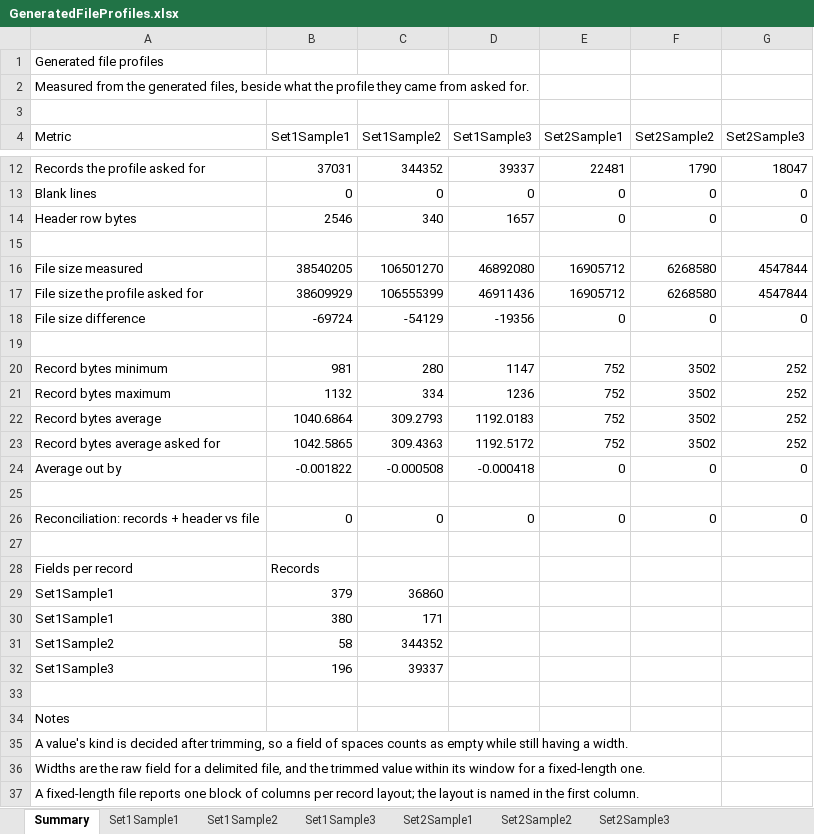
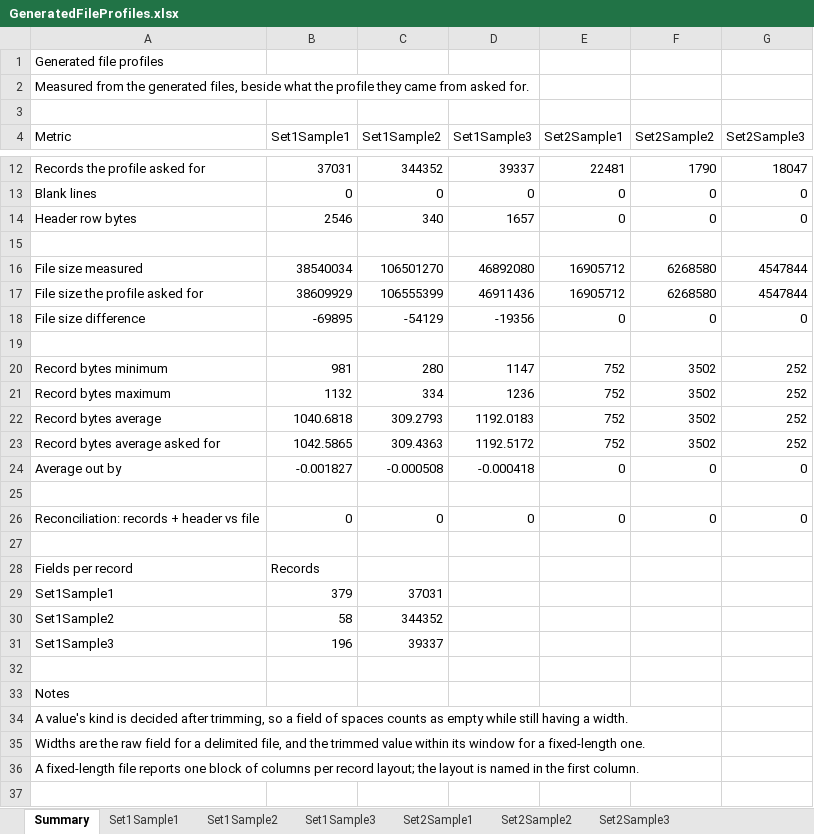
Before and after one commit to Cynicszm/FlatFiles, an Excel workbook: FlatFiles.IntegrationTest/Profiles/Generated/GeneratedFileProfiles.xlsx, sheet Summary, drawn as a sheet; only a part is shown, gaps mark what is left out; values as stored, in another font and other column widths than the file's, no borders; the diff names each change by its address in the sheet, - before the commit and + after, or states it on an @@ line.

Commit message:
No sample has a record refused, and the baseline stops counting them.
Set1Sample1 modelled 171 records carrying a separator inside an unquoted
field, and a typed schema refused 148 of them. Baking a known failure into a
sample makes the gate say less, not more: a refusal in a later run could not
be read as a change, because refusals were already expected. It no longer
models them, and all six samples now read end to end with nothing refused.

So the baseline no longer records a skipped count. It records the record
count, which is exact and catches a refusal anyway - a refused record is one
the run did not yield - and the check fails on any refusal at all, whatever
the other figures say. That is a stronger statement than comparing one count
of refusals against another.

The changelog entry for a release now carries the whole table, six samples
and three scenarios apiece, so what a version cost is recorded where it
shipped rather than only in a baseline the next release overwrites.
"run --markdown" prints it ready to paste.

Also corrects a justification that stopped being true when the samples were
committed: the check no longer generates anything, so "generating and reading
220 MB is too slow for every push" is replaced with what it actually costs -
about twenty seconds and 210 MB of unpacked disk.

The reader behaviour that building the old sample turned up is kept, in the
project README and the changelog, with the isolated case that shows it. It is
worth knowing that a record with too many fields is accepted and silently
truncated; it is not worth a sample pretending that is fine.

```diff
--- a/FlatFiles.IntegrationTest/Profiles/Generated/GeneratedFileProfiles.xlsx (sheet Summary)
+++ b/FlatFiles.IntegrationTest/Profiles/Generated/GeneratedFileProfiles.xlsx (sheet Summary)
-B16 (Set1Sample1): 38540205
+B16 (Set1Sample1): 38540034
-B18 (Set1Sample1): -69724
+B18 (Set1Sample1): -69895
-B22 (Set1Sample1): 1040.6864
+B22 (Set1Sample1): 1040.6818
-B24 (Set1Sample1): -0.001822
+B24 (Set1Sample1): -0.001827
-C29 (Set1Sample2): 36860
+C29 (Set1Sample2): 37031
-row 30: Set1Sample1 | 380 | 171
```
Also changed, not shown: sheet Set1Sample1, 10 other files.
